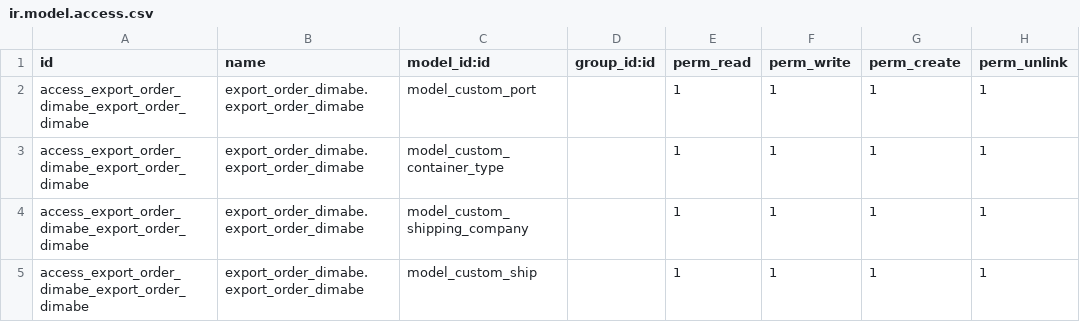
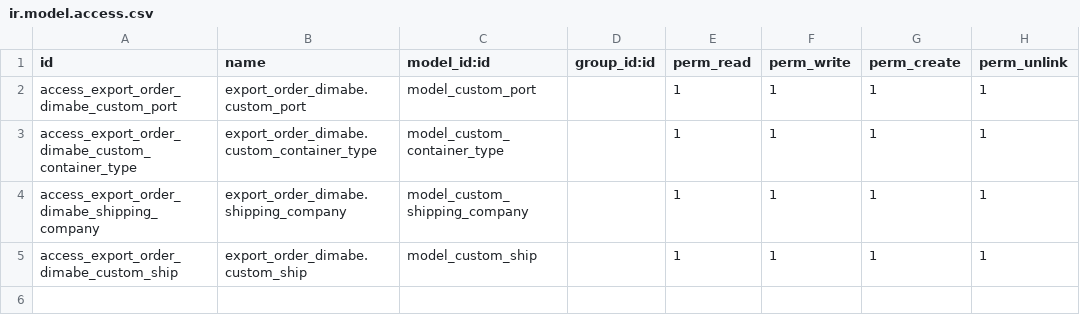
Before and after one commit to leonardodimabe/invernada-order-export, a CSV file: export_order_dimabe/security/ir.model.access.csv, drawn as a sheet.

Commit message:
fix seguridad de los nuevos modelos

```diff
--- a/export_order_dimabe/security/ir.model.access.csv
+++ b/export_order_dimabe/security/ir.model.access.csv
@@ -1,5 +1,5 @@
 id,name,model_id:id,group_id:id,perm_read,perm_write,perm_create,perm_unlink
-access_export_order_dimabe_export_order_dimabe,export_order_dimabe.export_order_dimabe,model_custom_port,,1,1,1,1
-access_export_order_dimabe_export_order_dimabe,export_order_dimabe.export_order_dimabe,model_custom_container_type,,1,1,1,1
-access_export_order_dimabe_export_order_dimabe,export_order_dimabe.export_order_dimabe,model_custom_shipping_company,,1,1,1,1
-access_export_order_dimabe_export_order_dimabe,export_order_dimabe.export_order_dimabe,model_custom_ship,,1,1,1,1
+access_export_order_dimabe_custom_port,export_order_dimabe.custom_port,model_custom_port,,1,1,1,1
+access_export_order_dimabe_custom_container_type,export_order_dimabe.custom_container_type,model_custom_container_type,,1,1,1,1
+access_export_order_dimabe_shipping_company,export_order_dimabe.shipping_company,model_custom_shipping_company,,1,1,1,1
+access_export_order_dimabe_custom_ship,export_order_dimabe.custom_ship,model_custom_ship,,1,1,1,1
```
Also changed, not shown: 4 other files.
